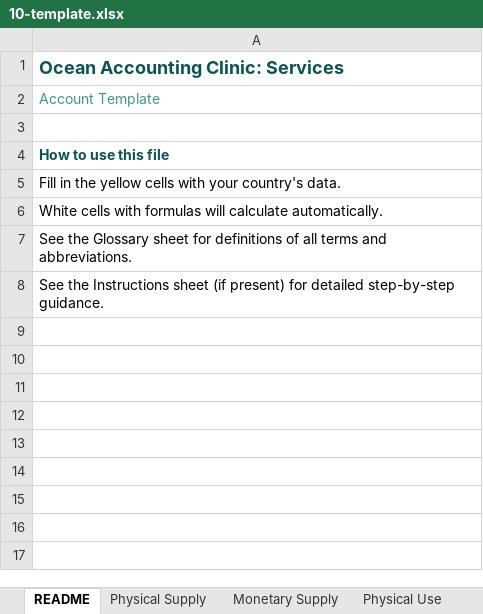
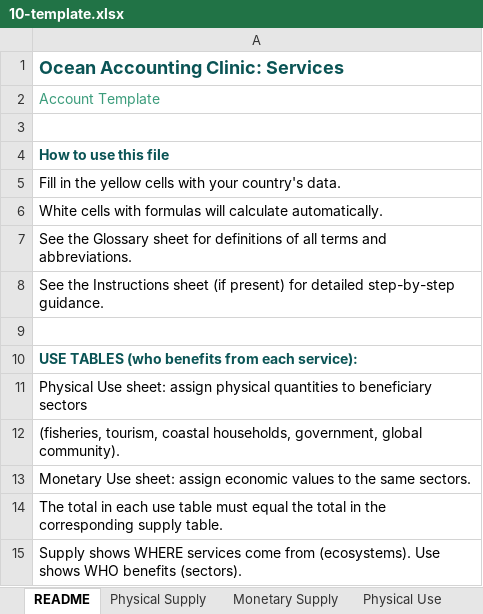
Before and after one commit to MariaGAlarcon/ocean-accounts-expert, an Excel workbook: s-s-event-bogor/print-notebooks/03-services/10-template.xlsx, sheet README, drawn as a sheet; values as stored, in another font and other column widths than the file's, no borders; the diff names each change by its address in the sheet, - before the commit and + after, or states it on an @@ line.

```diff
--- a/s-s-event-bogor/print-notebooks/03-services/10-template.xlsx (sheet README)
+++ b/s-s-event-bogor/print-notebooks/03-services/10-template.xlsx (sheet README)
+row 9: (empty)
+row 10: USE TABLES (who benefits from each service):
+row 11: Physical Use sheet: assign physical quantities to beneficiary sectors
+row 12: (fisheries, tourism, coastal households, government, global community).
+row 13: Monetary Use sheet: assign economic values to the same sectors.
+row 14: The total in each use table must equal the total in the corresponding supply table.
+row 15: Supply shows WHERE services come from (ecosystems). Use shows WHO benefits (sectors).
```
Also changed, not shown: s-s-event-bogor/print-notebooks/03-services/11-exercise-workbook.xlsx, s-s-event-bogor/sessions/day-2/clinic/services/services_account_template.xlsx, 10 other files.
